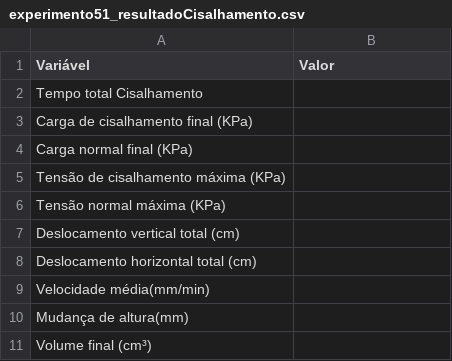
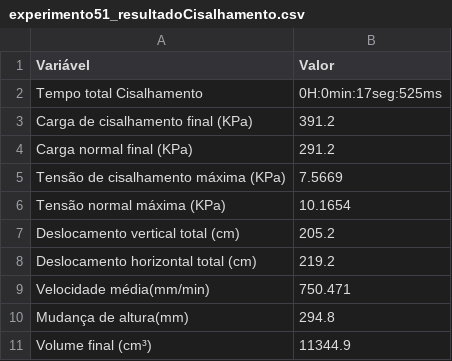
Before and after one commit to Matheusodias/infralab_direct_shear_embedded_interface, a CSV file: Code/csv_files/experimento51_resultadoCisalhamento.csv, drawn as a sheet.

Commit message:
Add file experimento51_resultadoCisalhamento.csv

```diff
--- a/Code/csv_files/experimento51_resultadoCisalhamento.csv
+++ b/Code/csv_files/experimento51_resultadoCisalhamento.csv
@@ -1,11 +1,11 @@
 Variável,Valor
-Tempo total Cisalhamento,
-Carga de cisalhamento final (KPa),
-Carga normal final (KPa),
-Tensão de cisalhamento máxima (KPa),
-Tensão normal máxima (KPa),
-Deslocamento vertical total (cm),
-Deslocamento horizontal total (cm),
-Velocidade média(mm/min),
-Mudança de altura(mm),
-Volume final (cm³),
+Tempo total Cisalhamento,0H:0min:17seg:525ms
+Carga de cisalhamento final (KPa),391.2
+Carga normal final (KPa),291.2
+Tensão de cisalhamento máxima (KPa),7.5669
+Tensão normal máxima (KPa),10.1654
+Deslocamento vertical total (cm),205.2
+Deslocamento horizontal total (cm),219.2
+Velocidade média(mm/min),750.471
+Mudança de altura(mm),294.8
+Volume final (cm³),11344.9
```
